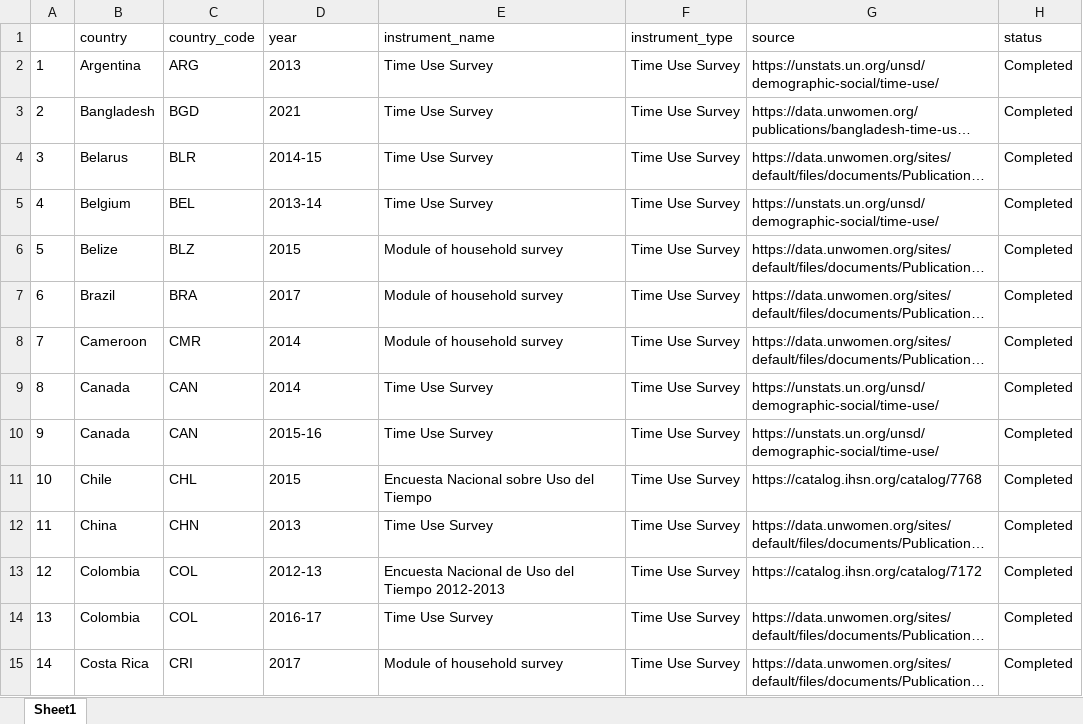
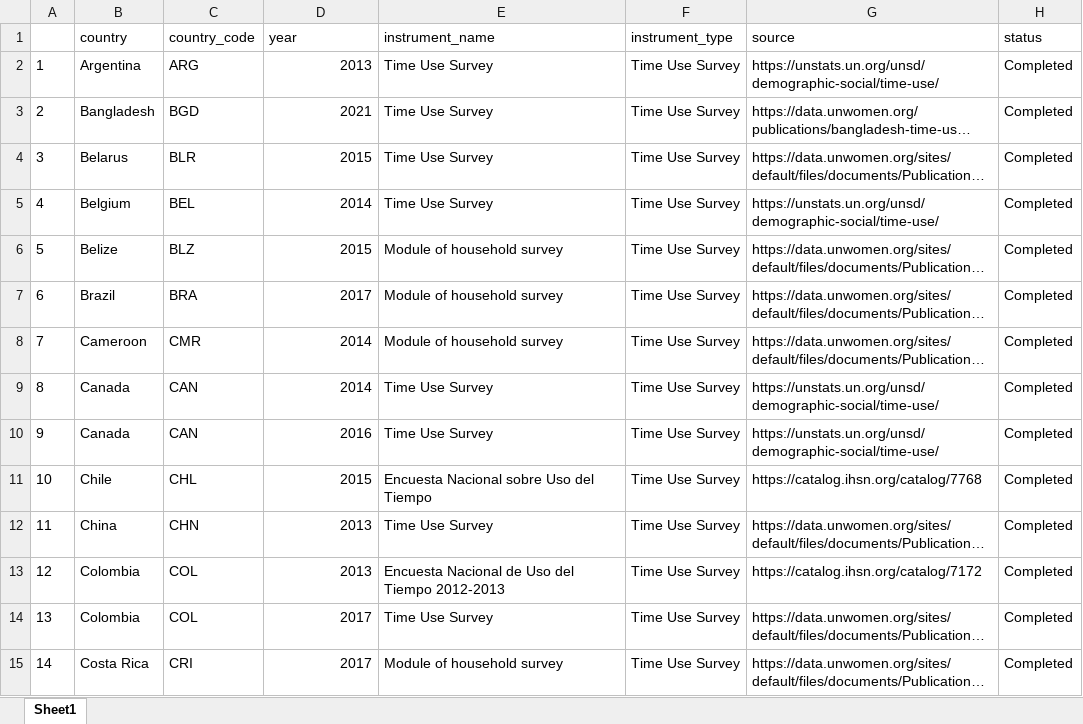
Before and after one commit to lnoe10/instrument_inventory, an Excel workbook: Output/instrument_data_all_years/tus.xlsx, sheet Sheet1, drawn as a sheet; only a part is shown; long unchanged cells end in …; values as stored, in another font and other column widths than the file's, no borders; the diff covers the shown part only; the diff names each change by its address in the sheet, - before the commit and + after, or states it on an @@ line.

```diff
--- a/Output/instrument_data_all_years/tus.xlsx (sheet Sheet1)
+++ b/Output/instrument_data_all_years/tus.xlsx (sheet Sheet1)
-D2:D3 alignment: left
+D2:D3 alignment: right
-D4 (year): 2014-15
+D4 (year): 2015
-D5 (year): 2013-14
+D5 (year): 2014
-D6:D9 alignment: left
+D6:D9 alignment: right
-D10 (year): 2015-16
+D10 (year): 2016
-D11:D12 alignment: left
+D11:D12 alignment: right
-D13 (year): 2012-13
+D13 (year): 2013
-D14 (year): 2016-17
+D14 (year): 2017
-D15 alignment: left
+D15 alignment: right
```
Also changed, not shown: 13 edited cells and cell formats elsewhere in this sheet, Output/instrument_data_ogdi_years/tus_2013-2022.xlsx.
